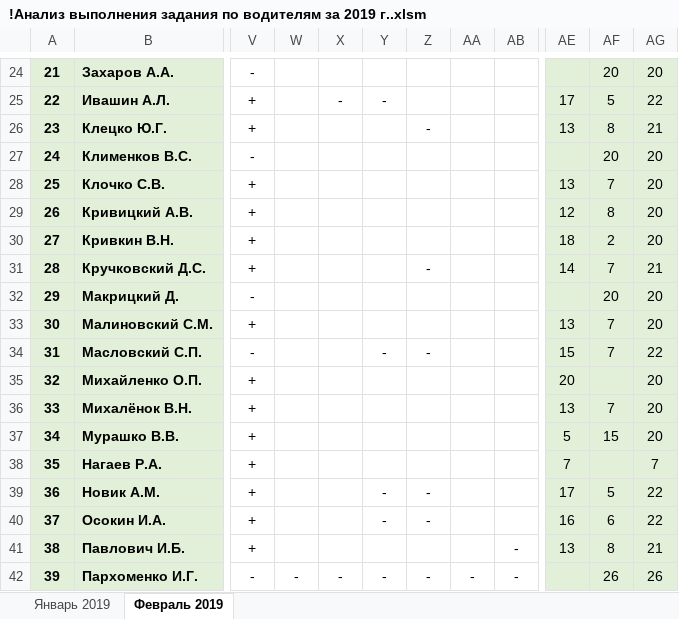
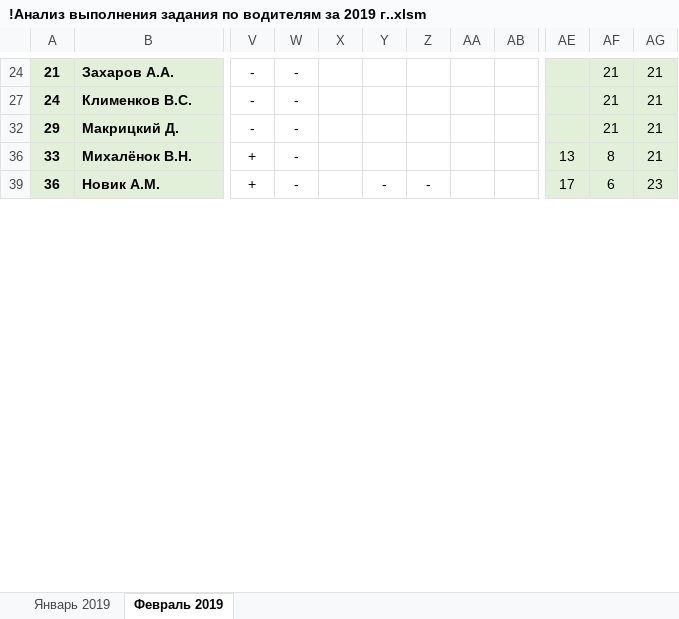
Before and after one commit to Autopark18/___MyDocuments___, an Excel workbook: Табели/!Анализ выполнения задания по водителям за 2019 г..xlsm, sheet Февраль 2019, drawn as a sheet; only a part is shown, gaps mark what is left out; values as stored, in another font and other column widths than the file's, no borders; conditional formats not drawn; removed rows and columns are numbered as before the commit, all else as after; rows hold the shown columns only; the diff covers the shown part only; the diff names each change by its address in the sheet, - before the commit and + after, or states it on an @@ line.

```diff
--- a/Табели/!Анализ выполнения задания по водителям за 2019 г..xlsm (sheet Февраль 2019)
+++ b/Табели/!Анализ выполнения задания по водителям за 2019 г..xlsm (sheet Февраль 2019)
-column Y, row 39: -
-column Z, row 39: -
+column AA, empty
+column AB, empty
-W24: (empty)
+W24: -
-AF24: 20
+AF24: 21
-AG24: 20
+AG24: 21
-row 25: 22 | Ивашин А.Л. | + |  | - | - |  |  |  | 17 | 5 | 22
-row 26: 23 | Клецко Ю.Г. | + |  |  |  | - |  |  | 13 | 8 | 21
-W27: (empty)
+W27: -
-AF27: 20
+AF27: 21
-AG27: 20
+AG27: 21
-row 28: 25 | Клочко С.В. | + |  |  |  |  |  |  | 13 | 7 | 20
-row 29: 26 | Кривицкий А.В. | + |  |  |  |  |  |  | 12 | 8 | 20
-row 30: 27 | Кривкин В.Н. | + |  |  |  |  |  |  | 18 | 2 | 20
-row 31: 28 | Кручковский Д.С. | + |  |  |  | - |  |  | 14 | 7 | 21
-W32: (empty)
+W32: -
-AF32: 20
+AF32: 21
-AG32: 20
+AG32: 21
-row 33: 30 | Малиновский С.М. | + |  |  |  |  |  |  | 13 | 7 | 20
-row 34: 31 | Масловский С.П. | - |  |  | - | - |  |  | 15 | 7 | 22
-row 35: 32 | Михайленко О.П. | + |  |  |  |  |  |  | 20 |  | 20
-W36: (empty)
+W36: -
-AF36: 7
+AF36: 8
-AG36: 20
+AG36: 21
-row 37: 34 | Мурашко В.В. | + |  |  |  |  |  |  | 5 | 15 | 20
-row 38: 35 | Нагаев Р.А. | + |  |  |  |  |  |  | 7 |  | 7
-W39: (empty)
+W39: -
-Y39: (empty)
+Y39: -
-Z39: (empty)
+Z39: -
-AF39: 5
+AF39: 6
-AG39: 22
+AG39: 23
-row 40: 37 | Осокин И.А. | + |  |  | - | - |  |  | 16 | 6 | 22
-row 41: 38 | Павлович И.Б. | + |  |  |  |  |  | - | 13 | 8 | 21
@@ row 42 hidden: 39 | Пархоменко И.Г. | - | - | - | - | - | - | - |  | 26 | 26 @@
```
Also changed, not shown: 28 removed rows, 5 hidden or unhidden rows and 38 edited cells elsewhere in this sheet, hidden cells, Табели/!Табель не работающих АСДУ за 2019 г..xlsm, 7 other files.
